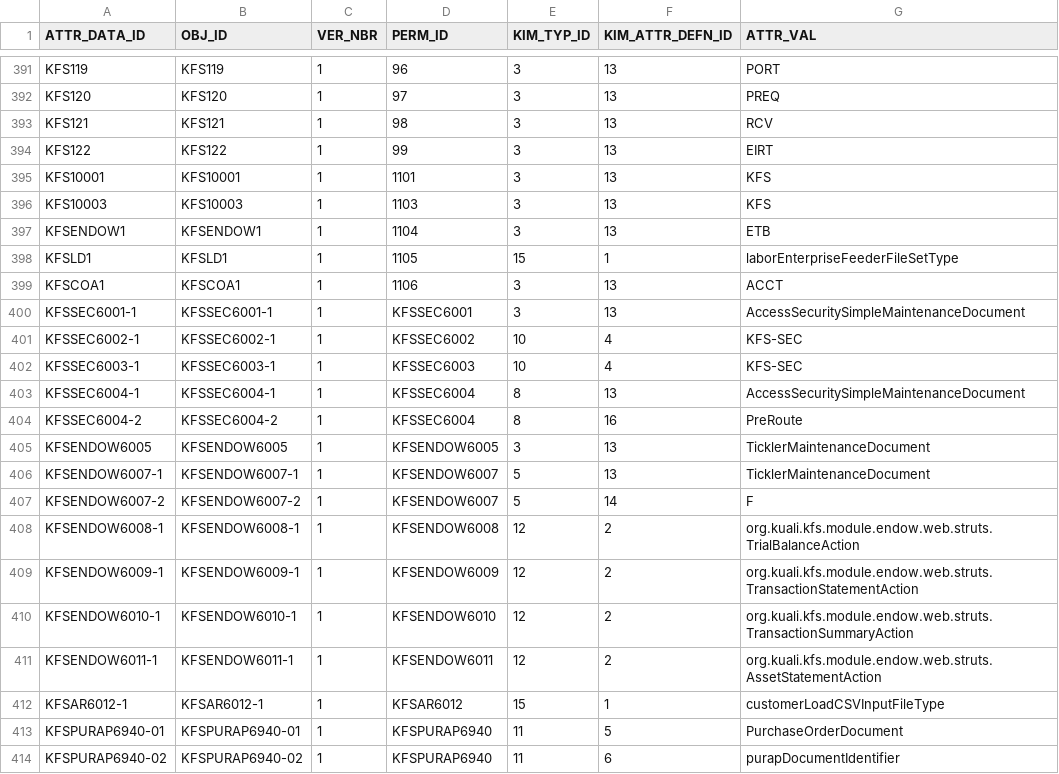
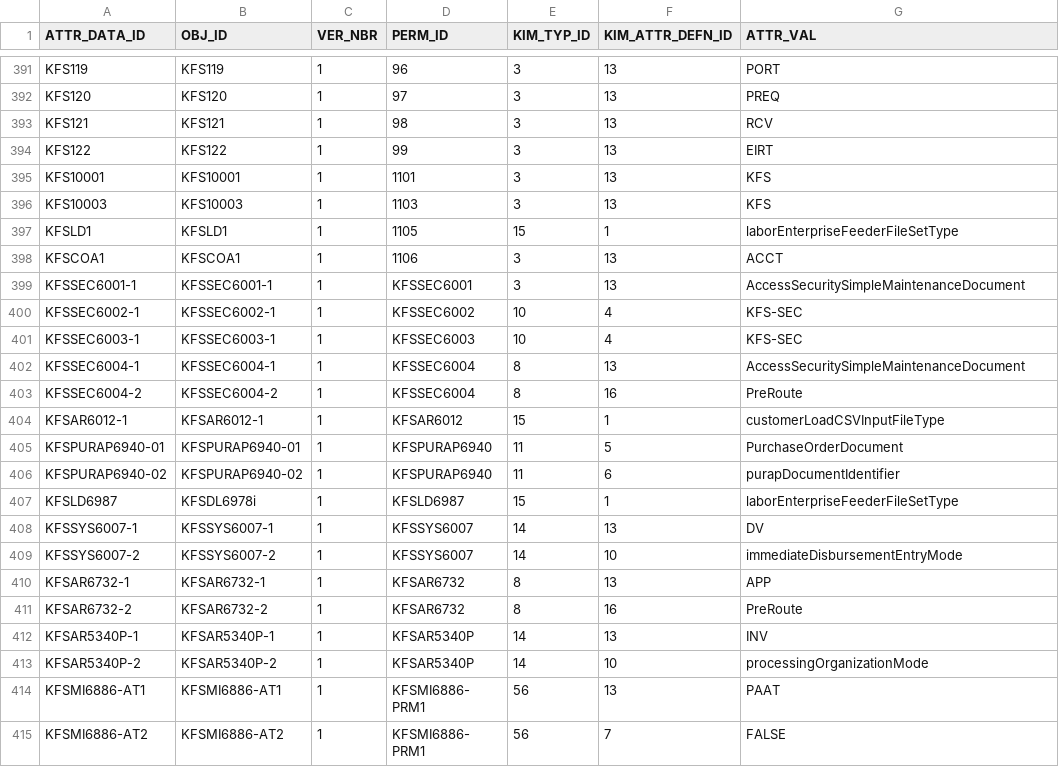
Before and after one commit to kuali/kfs, a CSV file: work/db/rice-data/bootstrap/krim_perm_attr_data_t.csv, drawn as a sheet; only a part is shown, gaps mark what is left out; the shorter side is filled out with more unchanged rows.

```diff
--- a/work/db/rice-data/bootstrap/krim_perm_attr_data_t.csv
+++ b/work/db/rice-data/bootstrap/krim_perm_attr_data_t.csv
@@ -396,3 +396,2 @@ KFS10001,KFS10001,1,1101,3,13,KFS
 KFS10003,KFS10003,1,1103,3,13,KFS
-KFSENDOW1,KFSENDOW1,1,1104,3,13,ETB
 KFSLD1,KFSLD1,1,1105,15,1,laborEnterpriseFeederFileSetType
@@ -404,9 +403,2 @@ KFSSEC6004-1,KFSSEC6004-1,1,KFSSEC6004,8,13,AccessSecuritySimpleMaintenanceDocum
 KFSSEC6004-2,KFSSEC6004-2,1,KFSSEC6004,8,16,PreRoute
-KFSENDOW6005,KFSENDOW6005,1,KFSENDOW6005,3,13,TicklerMaintenanceDocument
-KFSENDOW6007-1,KFSENDOW6007-1,1,KFSENDOW6007,5,13,TicklerMaintenanceDocument
-KFSENDOW6007-2,KFSENDOW6007-2,1,KFSENDOW6007,5,14,F
-KFSENDOW6008-1,KFSENDOW6008-1,1,KFSENDOW6008,12,2,org.kuali.kfs.module.endow.web.struts.TrialBalanceAction
-KFSENDOW6009-1,KFSENDOW6009-1,1,KFSENDOW6009,12,2,org.kuali.kfs.module.endow.web.struts.TransactionStatementAction
-KFSENDOW6010-1,KFSENDOW6010-1,1,KFSENDOW6010,12,2,org.kuali.kfs.module.endow.web.struts.TransactionSummaryAction
-KFSENDOW6011-1,KFSENDOW6011-1,1,KFSENDOW6011,12,2,org.kuali.kfs.module.endow.web.struts.AssetStatementAction
 KFSAR6012-1,KFSAR6012-1,1,KFSAR6012,15,1,customerLoadCSVInputFileType
```
Also changed, not shown: work/db/rice-data/bootstrap/krim_perm_t.csv, work/db/rice-data/bootstrap/krim_role_perm_t.csv, 12 other files.
